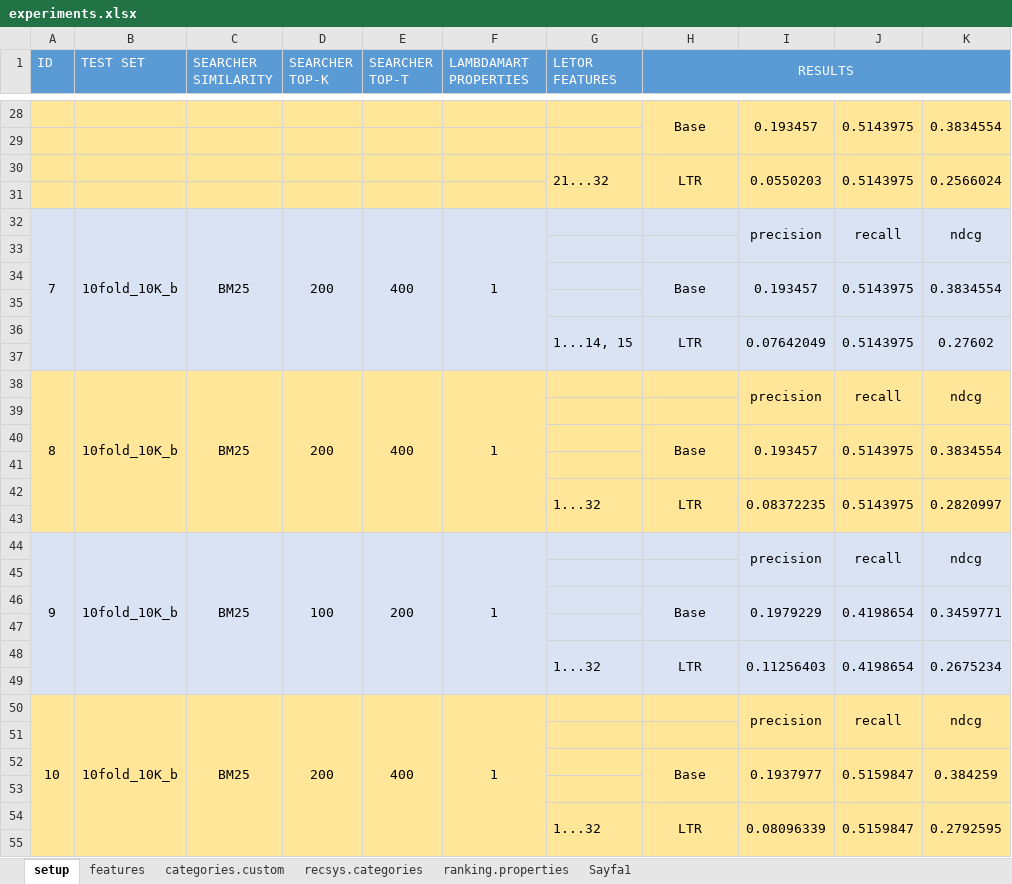
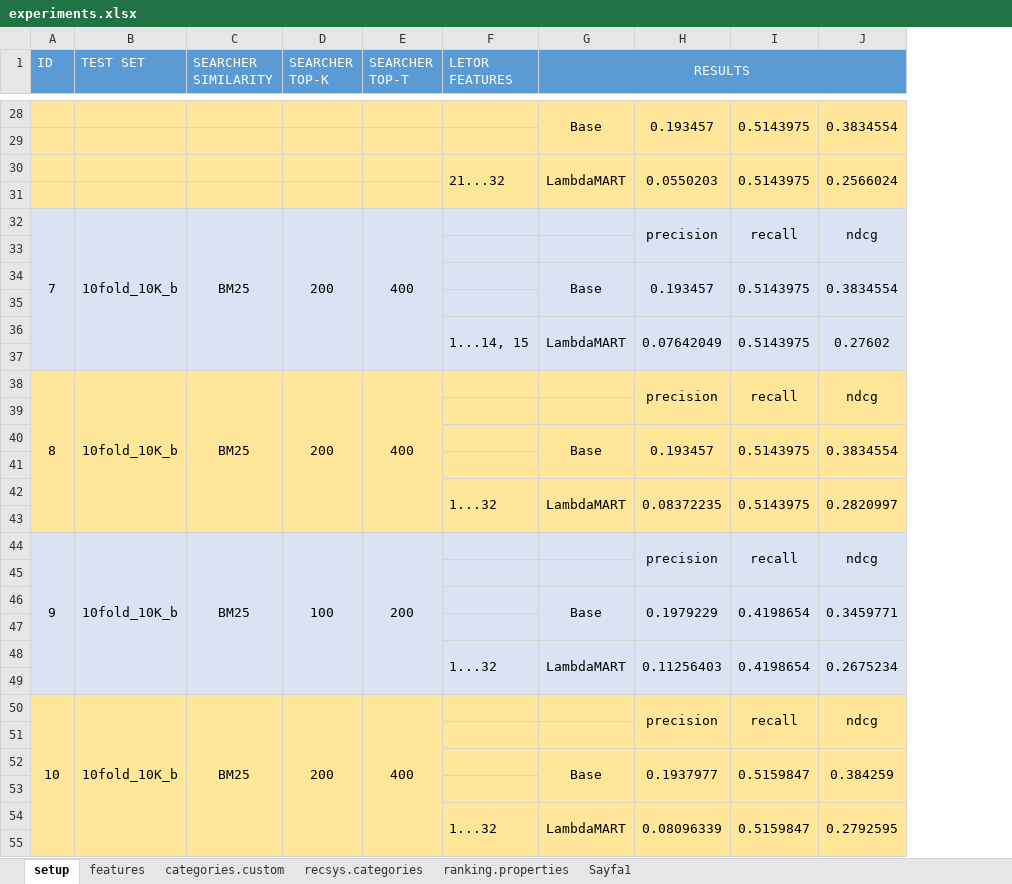
Before and after one commit to iorixxx/RecSys-MPD, an Excel workbook: auxiliary/experiments.xlsx, sheet setup, drawn as a sheet; only a part is shown, gaps mark what is left out; values as stored, in another font and other column widths than the file's, no borders; removed rows and columns are numbered as before the commit, all else as after; the diff covers the shown part only; the diff names each change by its address in the sheet, - before the commit and + after, or states it on an @@ line.

```diff
--- a/auxiliary/experiments.xlsx (sheet setup)
+++ b/auxiliary/experiments.xlsx (sheet setup)
-column F (LAMBDAMART PROPERTIES), rows 32-50: 1 |  |  |  |  |  | 1 |  |  |  |  |  | 1 |  |  |  |  |  | 1
-G30 (RESULTS): LTR
+G30 (RESULTS): LambdaMART
-G36 (RESULTS): LTR
+G36 (RESULTS): LambdaMART
-G42 (RESULTS): LTR
+G42 (RESULTS): LambdaMART
-G48 (RESULTS): LTR
+G48 (RESULTS): LambdaMART
-G54 (RESULTS): LTR
+G54 (RESULTS): LambdaMART
```
Also changed, not shown: 48 added rows, 4 removed rows, 21 edited cells, cell formats and merged cells elsewhere in this sheet, sheet Sayfa1, 1 other file.
